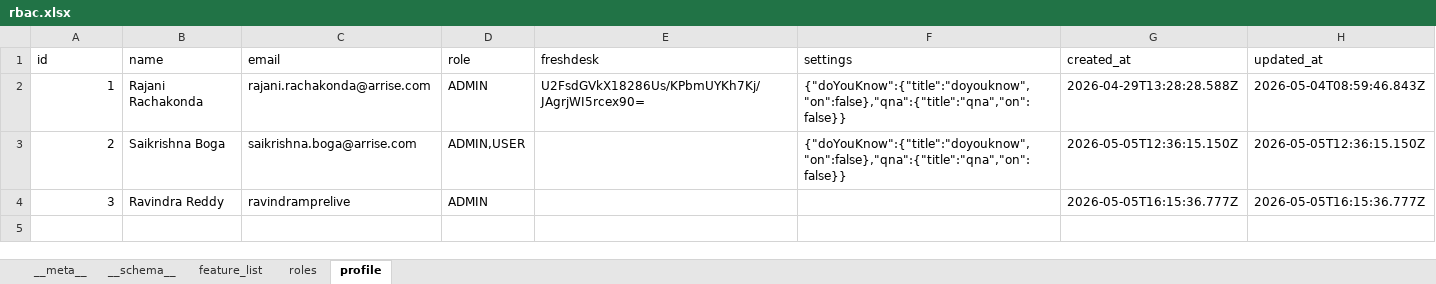
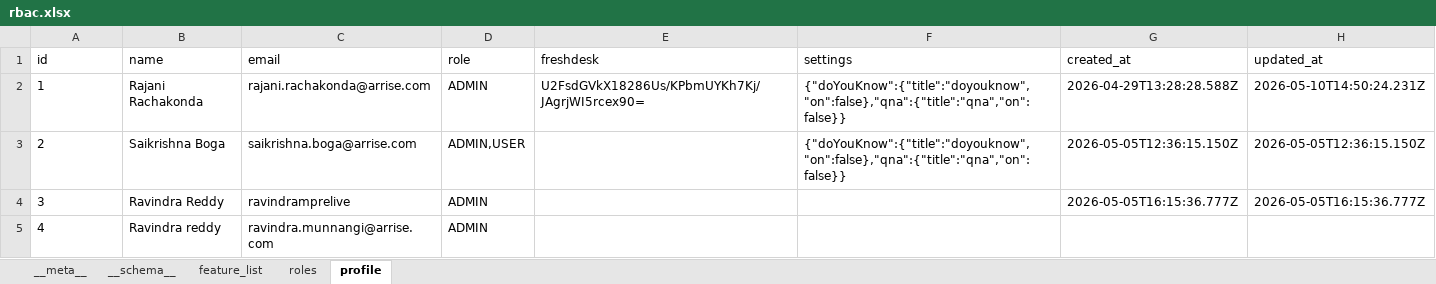
Before and after one commit to shirish-jaiswal/pp-pulse, an Excel workbook: db_storage/rbac.xlsx, sheet profile, drawn as a sheet; values as stored, in another font and other column widths than the file's, no borders; the diff names each change by its address in the sheet, - before the commit and + after, or states it on an @@ line.

```diff
--- a/db_storage/rbac.xlsx (sheet profile)
+++ b/db_storage/rbac.xlsx (sheet profile)
-A2:A4 alignment: right
+A2:A4 alignment: left
-H2 (updated_at): 2026-05-04T08:59:46.843Z
+H2 (updated_at): 2026-05-10T14:50:24.231Z
+row 5: 4 | Ravindra reddy | ravindra.munnangi@arrise.com | ADMIN
```
Also changed, not shown: sheet feature_list, sheet roles, 31 other files.
